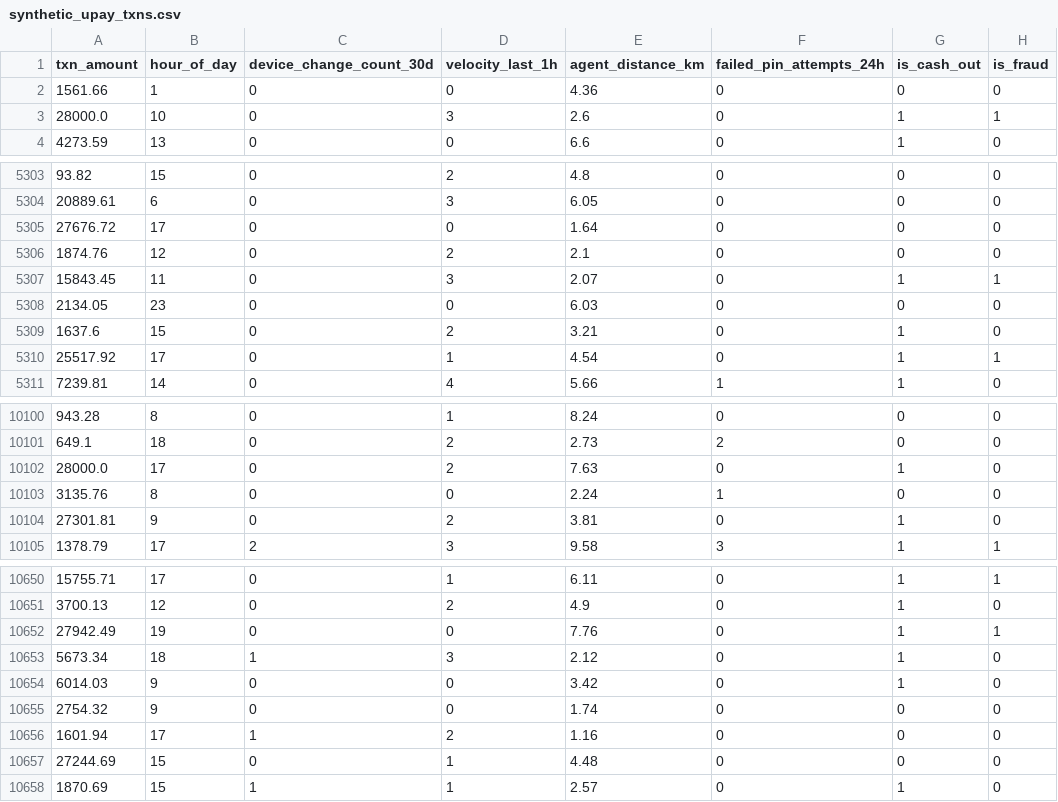
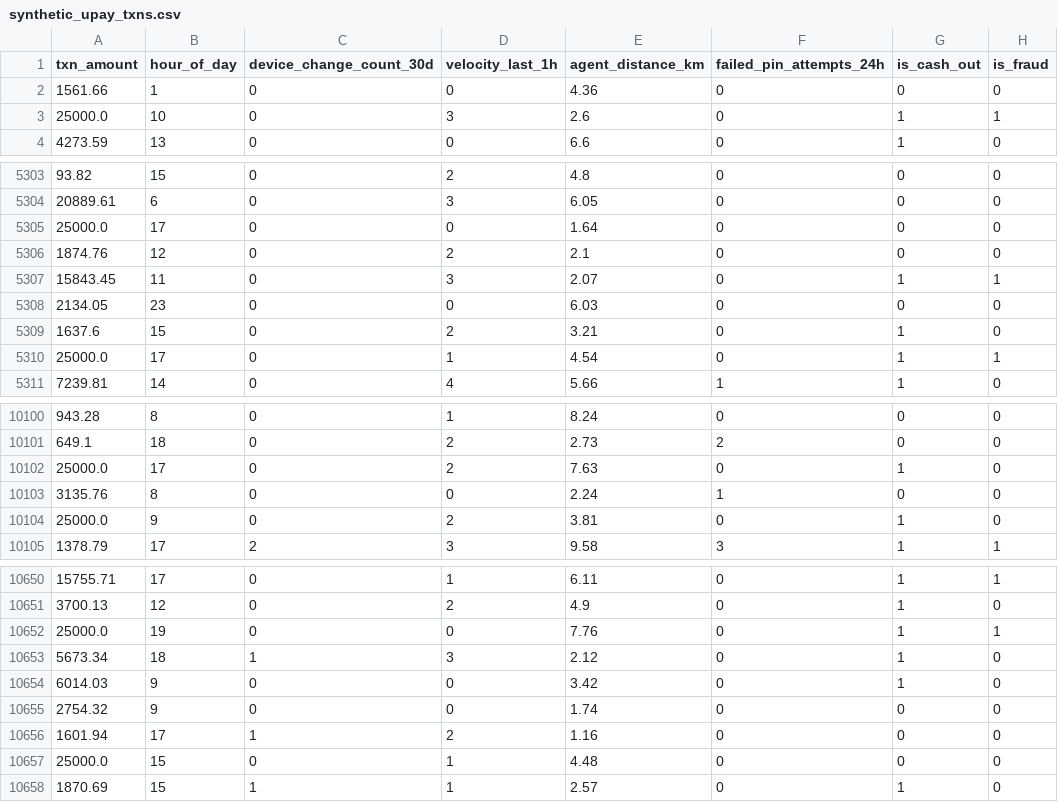
Before and after one commit to mdsayadulislam/riskintel-upay, a CSV file: data/synthetic_upay_txns.csv, drawn as a sheet; only a part is shown, gaps mark what is left out; the diff covers the shown part only.

```diff
--- a/data/synthetic_upay_txns.csv
+++ b/data/synthetic_upay_txns.csv
@@ -2,3 +2,3 @@ txn_amount,hour_of_day,device_change_count_30d,velocity_last_1h,agent_distance_k
 1561.66,1,0,0,4.36,0,0,0
-28000.0,10,0,3,2.6,0,1,1
+25000.0,10,0,3,2.6,0,1,1
 4273.59,13,0,0,6.6,0,1,0
@@ -5304,3 +5304,3 @@ txn_amount,hour_of_day,device_change_count_30d,velocity_last_1h,agent_distance_k
 20889.61,6,0,3,6.05,0,0,0
-27676.72,17,0,0,1.64,0,0,0
+25000.0,17,0,0,1.64,0,0,0
 1874.76,12,0,2,2.1,0,0,0
@@ -5309,3 +5309,3 @@ txn_amount,hour_of_day,device_change_count_30d,velocity_last_1h,agent_distance_k
 1637.6,15,0,2,3.21,0,1,0
-25517.92,17,0,1,4.54,0,1,1
+25000.0,17,0,1,4.54,0,1,1
 7239.81,14,0,4,5.66,1,1,0
@@ -10101,5 +10101,5 @@ txn_amount,hour_of_day,device_change_count_30d,velocity_last_1h,agent_distance_k
 649.1,18,0,2,2.73,2,0,0
-28000.0,17,0,2,7.63,0,1,0
+25000.0,17,0,2,7.63,0,1,0
 3135.76,8,0,0,2.24,1,0,0
-27301.81,9,0,2,3.81,0,1,0
+25000.0,9,0,2,3.81,0,1,0
 1378.79,17,2,3,9.58,3,1,1
@@ -10651,3 +10651,3 @@ txn_amount,hour_of_day,device_change_count_30d,velocity_last_1h,agent_distance_k
 3700.13,12,0,2,4.9,0,1,0
-27942.49,19,0,0,7.76,0,1,1
+25000.0,19,0,0,7.76,0,1,1
 5673.34,18,1,3,2.12,0,1,0
@@ -10656,3 +10656,3 @@ txn_amount,hour_of_day,device_change_count_30d,velocity_last_1h,agent_distance_k
 1601.94,17,1,2,1.16,0,0,0
-27244.69,15,0,1,4.48,0,0,0
+25000.0,15,0,1,4.48,0,0,0
 1870.69,15,1,1,2.57,0,1,0
```
Also changed, not shown: 167 edited cells elsewhere in this file, 5 other files.
